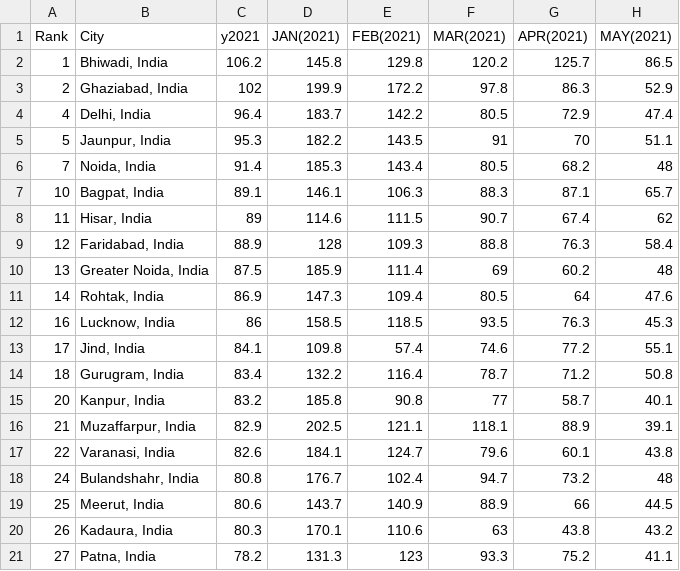
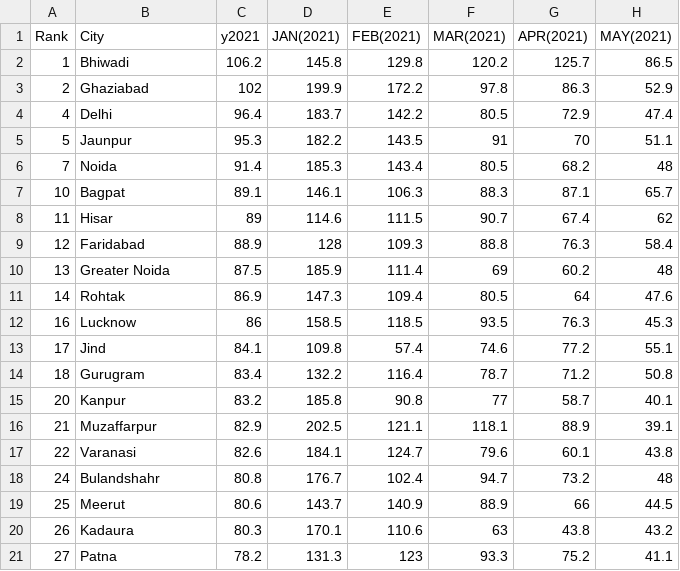
Before and after one commit to gokulviijayakumar/gokulvijayakumar.github.io, a CSV file: cw4/India.csv, drawn as a sheet; only a part is shown; the diff names each change by its address in the sheet, - before the commit and + after, or states it on an @@ line.

Commit message:
Update India.csv

```diff
--- a/cw4/India.csv
+++ b/cw4/India.csv
-B2 (City): Bhiwadi, India
+B2 (City): Bhiwadi
-B3 (City): Ghaziabad, India
+B3 (City): Ghaziabad
-B4 (City): Delhi, India
+B4 (City): Delhi
-B5 (City): Jaunpur, India
+B5 (City): Jaunpur
-B6 (City): Noida, India
+B6 (City): Noida
-B7 (City): Bagpat, India
+B7 (City): Bagpat
-B8 (City): Hisar, India
+B8 (City): Hisar
-B9 (City): Faridabad, India
+B9 (City): Faridabad
-B10 (City): Greater Noida, India
+B10 (City): Greater Noida
-B11 (City): Rohtak, India
+B11 (City): Rohtak
-B12 (City): Lucknow, India
+B12 (City): Lucknow
-B13 (City): Jind, India
+B13 (City): Jind
-B14 (City): Gurugram, India
+B14 (City): Gurugram
-B15 (City): Kanpur, India
+B15 (City): Kanpur
-B16 (City): Muzaffarpur, India
+B16 (City): Muzaffarpur
-B17 (City): Varanasi, India
+B17 (City): Varanasi
-B18 (City): Bulandshahr, India
+B18 (City): Bulandshahr
-B19 (City): Meerut, India
+B19 (City): Meerut
-B20 (City): Kadaura, India
+B20 (City): Kadaura
-B21 (City): Patna, India
+B21 (City): Patna
```
